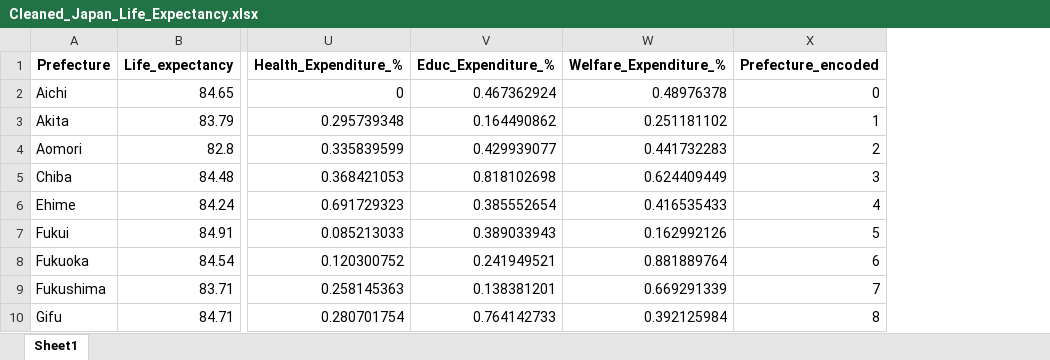
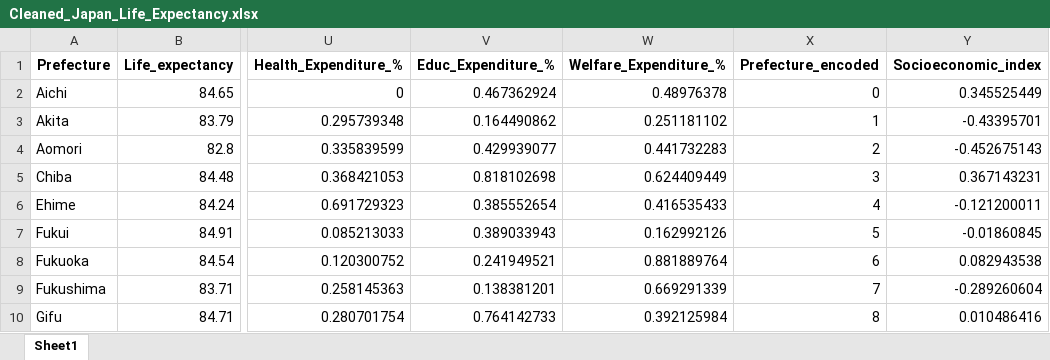
Before and after one commit to khalil-hub/Life-expectancy-analysis-Japan, an Excel workbook: data/processed/Cleaned_Japan_Life_Expectancy.xlsx, sheet Sheet1, drawn as a sheet; only a part is shown, gaps mark what is left out; values as stored, in another font and other column widths than the file's, no borders; the diff names each change by its address in the sheet, - before the commit and + after, or states it on an @@ line.

```diff
--- a/data/processed/Cleaned_Japan_Life_Expectancy.xlsx (sheet Sheet1)
+++ b/data/processed/Cleaned_Japan_Life_Expectancy.xlsx (sheet Sheet1)
+column Y (Socioeconomic_index), rows 2-10: 0.345525449 | -0.43395701 | -0.452675143 | 0.367143231 | -0.121200011 | -0.01860845 | 0.082943538 | -0.289260604 | 0.010486416
```
Also changed, not shown: data/processed/Cleaned_Japan_Life_Expectancy_X_test.xlsx, data/processed/Cleaned_Japan_Life_Expectancy_X_train.xlsx, 40 other files.
